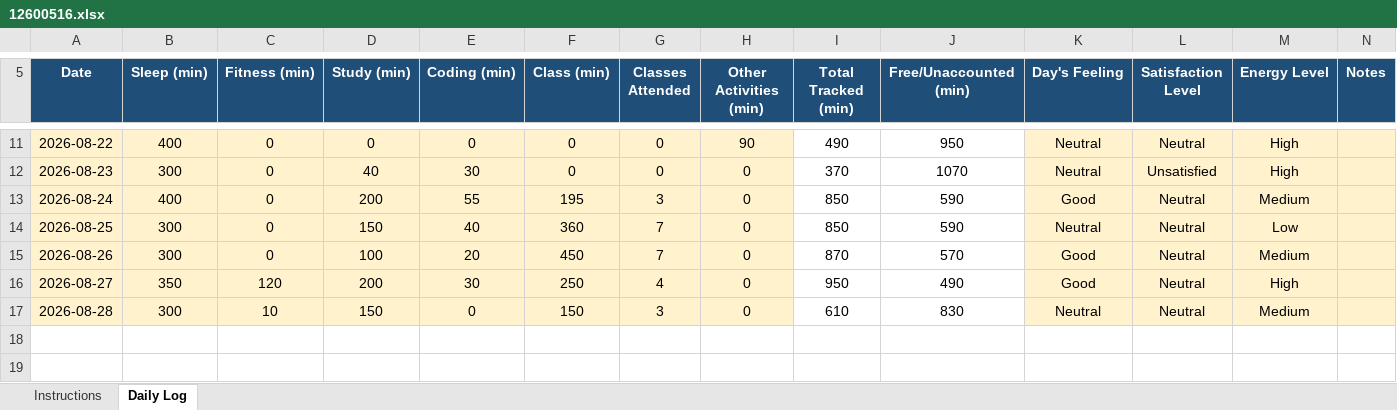
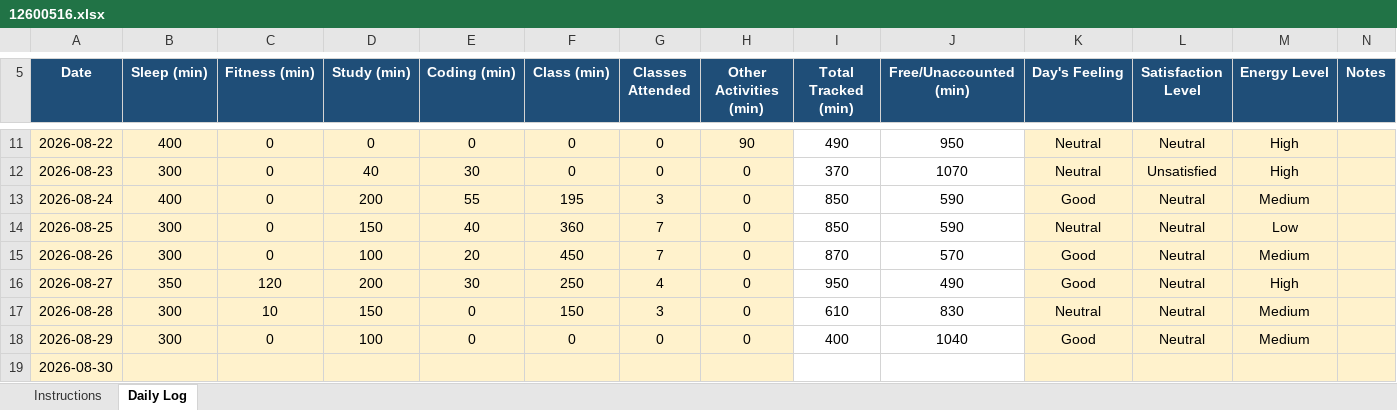
Before and after one commit to AkhilThakur008/12600516, an Excel workbook: 12600516.xlsx, sheet Daily Log, drawn as a sheet; only a part is shown, gaps mark what is left out; values as stored, in another font and other column widths than the file's, no borders; conditional formats not drawn; the diff names each change by its address in the sheet, - before the commit and + after, or states it on an @@ line.

Commit message:
29-08-2026

```diff
--- a/12600516.xlsx (sheet Daily Log)
+++ b/12600516.xlsx (sheet Daily Log)
+row 18: 2026-08-29 | 300 | 0 | 100 | 0 | 0 | 0 | 0 | 400 | 1040 | Good | Neutral | Medium
+row 19: 2026-08-30
```
